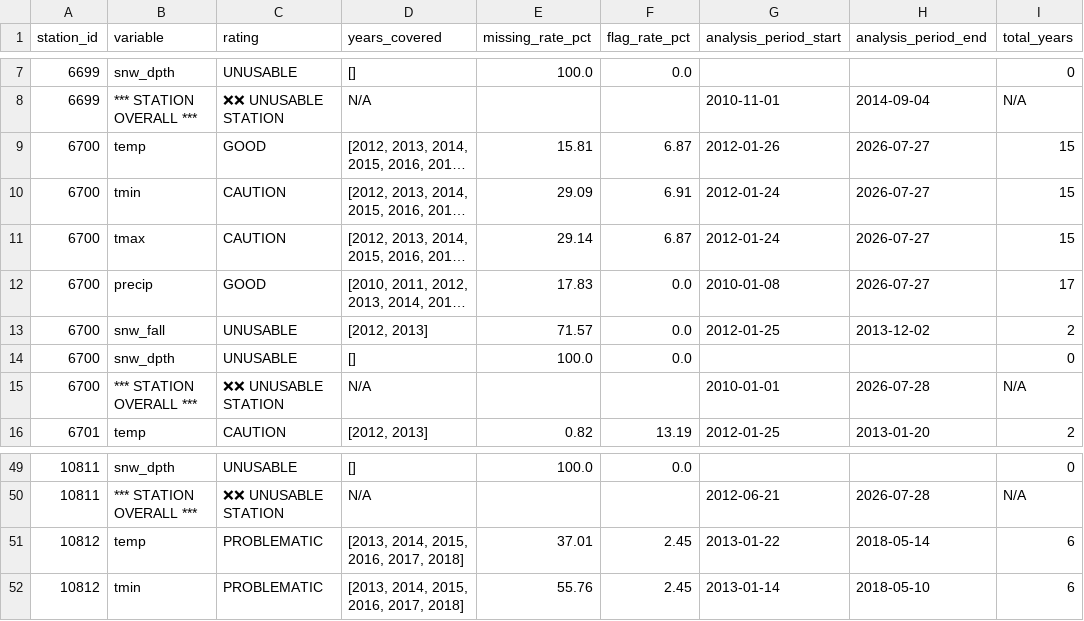
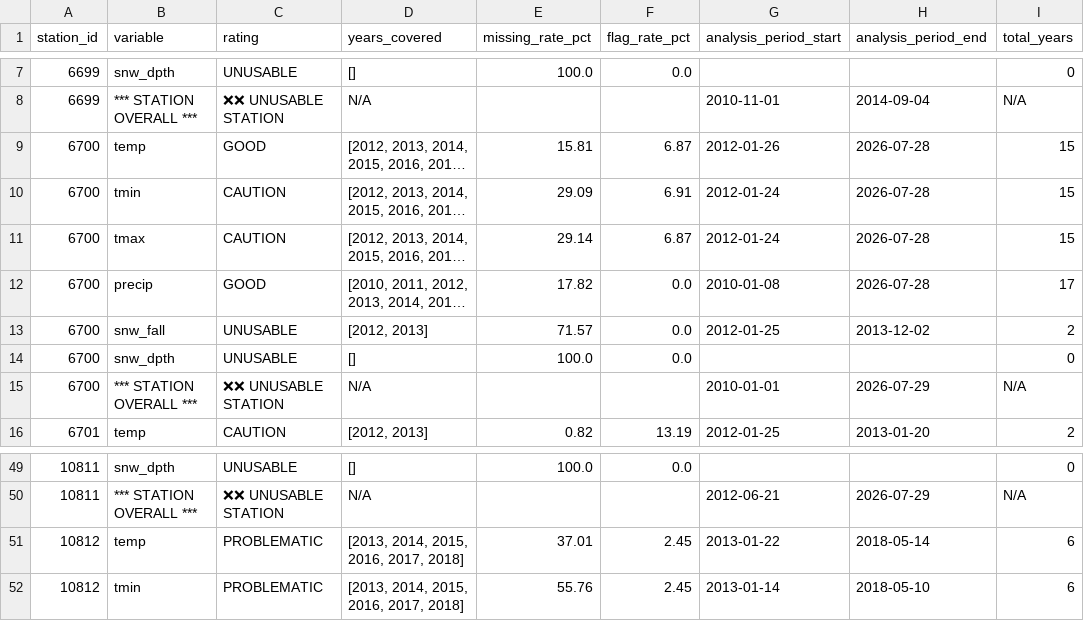
Before and after one commit to pacificclimate/crmprtd, a CSV file: Quanlity_Control/pipeline/network_19/outfile/4.station_evaluation_summary.csv, drawn as a sheet; only a part is shown, gaps mark what is left out; long unchanged cells end in …; the diff covers the shown part only; the diff names each change by its address in the sheet, - before the commit and + after, or states it on an @@ line.

```diff
--- a/Quanlity_Control/pipeline/network_19/outfile/4.station_evaluation_summary.csv
+++ b/Quanlity_Control/pipeline/network_19/outfile/4.station_evaluation_summary.csv
-H9:H12 (analysis_period_end): 2026-07-27
+H9:H12 (analysis_period_end): 2026-07-28
-E12 (missing_rate_pct): 17.83
+E12 (missing_rate_pct): 17.82
-H15 (analysis_period_end): 2026-07-28
+H15 (analysis_period_end): 2026-07-29
-H50 (analysis_period_end): 2026-07-28
+H50 (analysis_period_end): 2026-07-29
```
Also changed, not shown: 29 edited cells elsewhere in this file, Quanlity_Control/pipeline/network_19/outfile/3.flag_summary.csv, Quanlity_Control/pipeline/network_2/outfile/3.flag_summary.csv, 35 other files.
